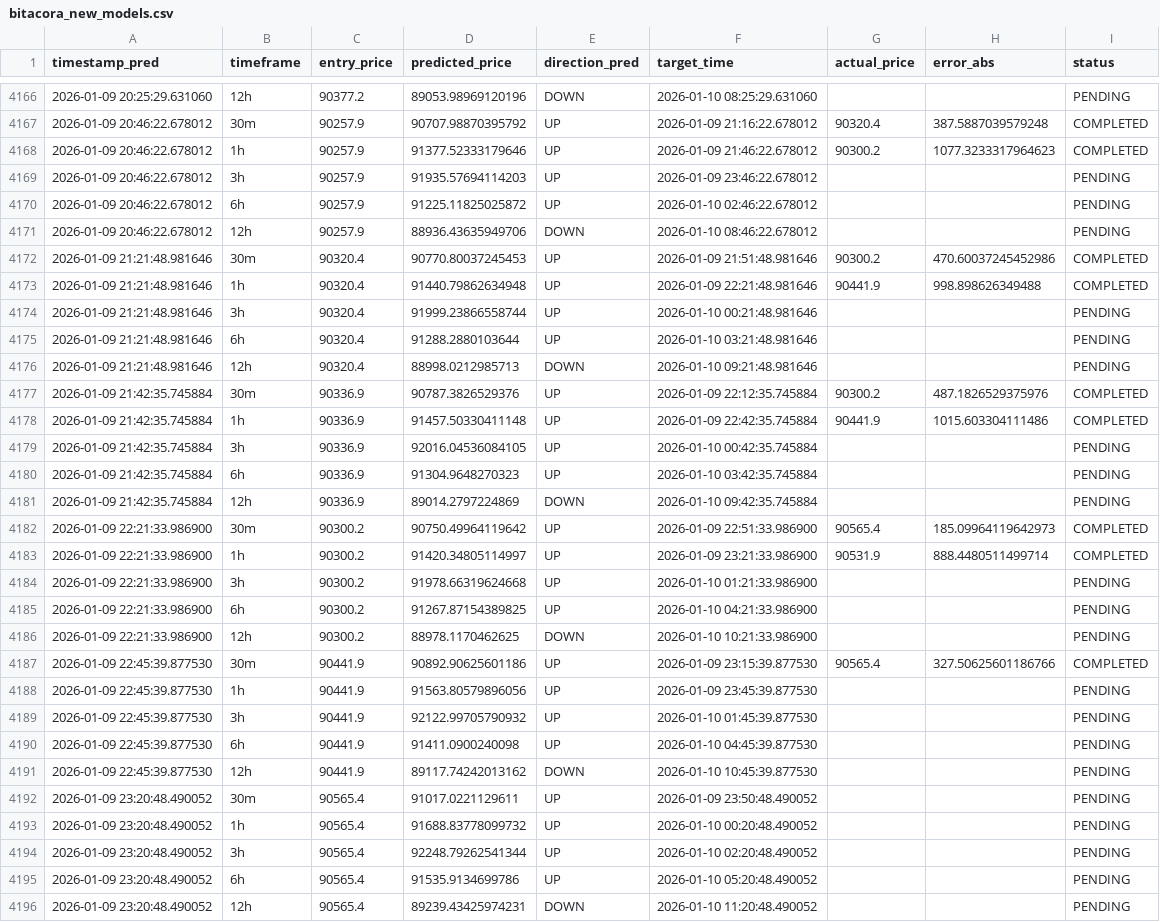
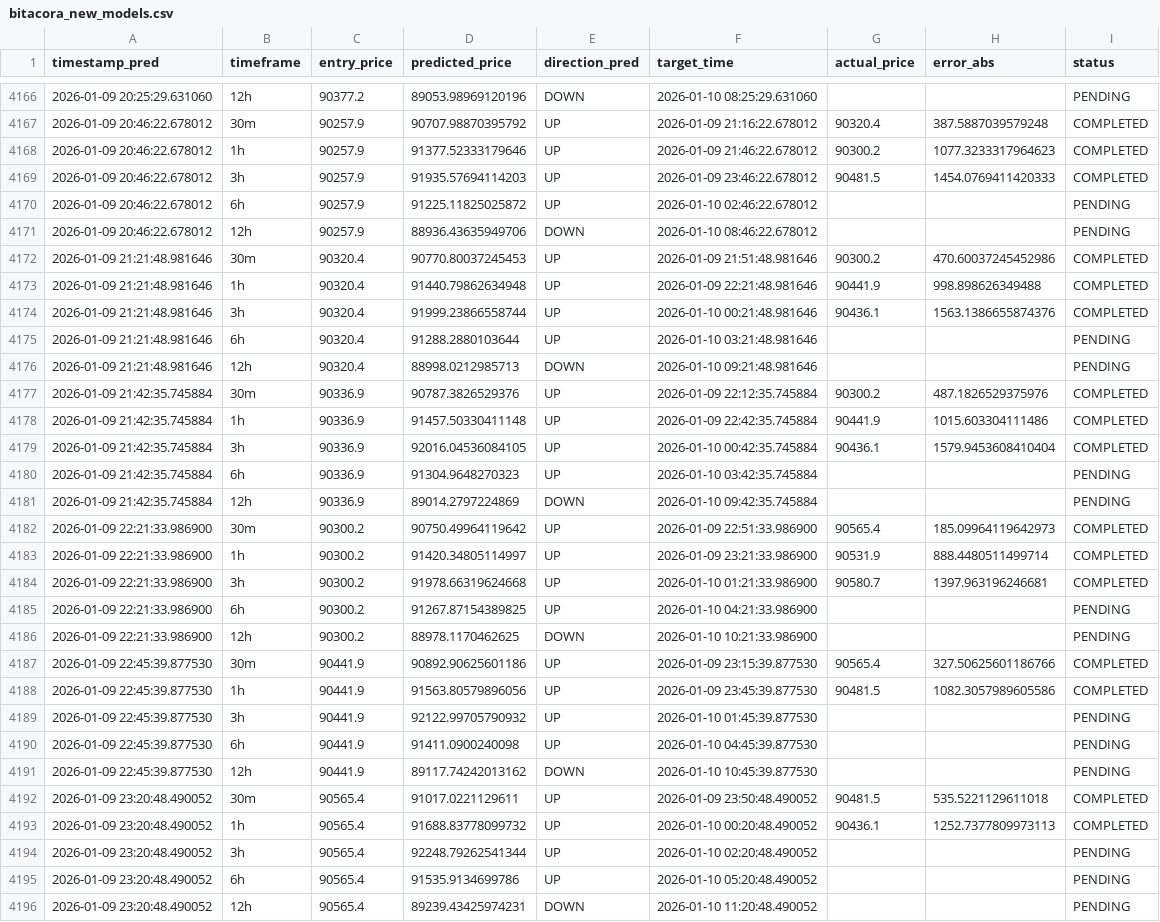
Before and after one commit to marchelo23/btc-live-test-private, a CSV file: bitacora_new_models.csv, drawn as a sheet; only a part is shown, gaps mark what is left out; the diff covers the shown part only.

```diff
--- a/bitacora_new_models.csv
+++ b/bitacora_new_models.csv
@@ -4168,3 +4168,3 @@ timestamp_pred,timeframe,entry_price,predicted_price,direction_pred,target_time,
 2026-01-09 20:46:22.678012,1h,90257.9,91377.52333179646,UP,2026-01-09 21:46:22.678012,90300.2,1077.3233317964623,COMPLETED
-2026-01-09 20:46:22.678012,3h,90257.9,91935.57694114203,UP,2026-01-09 23:46:22.678012,,,PENDING
+2026-01-09 20:46:22.678012,3h,90257.9,91935.57694114203,UP,2026-01-09 23:46:22.678012,90481.5,1454.0769411420333,COMPLETED
 2026-01-09 20:46:22.678012,6h,90257.9,91225.11825025872,UP,2026-01-10 02:46:22.678012,,,PENDING
@@ -4173,3 +4173,3 @@ timestamp_pred,timeframe,entry_price,predicted_price,direction_pred,target_time,
 2026-01-09 21:21:48.981646,1h,90320.4,91440.79862634948,UP,2026-01-09 22:21:48.981646,90441.9,998.898626349488,COMPLETED
-2026-01-09 21:21:48.981646,3h,90320.4,91999.23866558744,UP,2026-01-10 00:21:48.981646,,,PENDING
+2026-01-09 21:21:48.981646,3h,90320.4,91999.23866558744,UP,2026-01-10 00:21:48.981646,90436.1,1563.1386655874376,COMPLETED
 2026-01-09 21:21:48.981646,6h,90320.4,91288.2880103644,UP,2026-01-10 03:21:48.981646,,,PENDING
@@ -4178,3 +4178,3 @@ timestamp_pred,timeframe,entry_price,predicted_price,direction_pred,target_time,
 2026-01-09 21:42:35.745884,1h,90336.9,91457.50330411148,UP,2026-01-09 22:42:35.745884,90441.9,1015.603304111486,COMPLETED
-2026-01-09 21:42:35.745884,3h,90336.9,92016.04536084105,UP,2026-01-10 00:42:35.745884,,,PENDING
+2026-01-09 21:42:35.745884,3h,90336.9,92016.04536084105,UP,2026-01-10 00:42:35.745884,90436.1,1579.9453608410404,COMPLETED
 2026-01-09 21:42:35.745884,6h,90336.9,91304.9648270323,UP,2026-01-10 03:42:35.745884,,,PENDING
@@ -4183,3 +4183,3 @@ timestamp_pred,timeframe,entry_price,predicted_price,direction_pred,target_time,
 2026-01-09 22:21:33.986900,1h,90300.2,91420.34805114997,UP,2026-01-09 23:21:33.986900,90531.9,888.4480511499714,COMPLETED
-2026-01-09 22:21:33.986900,3h,90300.2,91978.66319624668,UP,2026-01-10 01:21:33.986900,,,PENDING
+2026-01-09 22:21:33.986900,3h,90300.2,91978.66319624668,UP,2026-01-10 01:21:33.986900,90580.7,1397.963196246681,COMPLETED
 2026-01-09 22:21:33.986900,6h,90300.2,91267.87154389825,UP,2026-01-10 04:21:33.986900,,,PENDING
@@ -4187,3 +4187,3 @@ timestamp_pred,timeframe,entry_price,predicted_price,direction_pred,target_time,
 2026-01-09 22:45:39.877530,30m,90441.9,90892.90625601186,UP,2026-01-09 23:15:39.877530,90565.4,327.50625601186766,COMPLETED
-2026-01-09 22:45:39.877530,1h,90441.9,91563.80579896056,UP,2026-01-09 23:45:39.877530,,,PENDING
+2026-01-09 22:45:39.877530,1h,90441.9,91563.80579896056,UP,2026-01-09 23:45:39.877530,90481.5,1082.3057989605586,COMPLETED
 2026-01-09 22:45:39.877530,3h,90441.9,92122.99705790932,UP,2026-01-10 01:45:39.877530,,,PENDING
@@ -4191,4 +4191,4 @@ timestamp_pred,timeframe,entry_price,predicted_price,direction_pred,target_time,
 2026-01-09 22:45:39.877530,12h,90441.9,89117.74242013162,DOWN,2026-01-10 10:45:39.877530,,,PENDING
-2026-01-09 23:20:48.490052,30m,90565.4,91017.0221129611,UP,2026-01-09 23:50:48.490052,,,PENDING
-2026-01-09 23:20:48.490052,1h,90565.4,91688.83778099732,UP,2026-01-10 00:20:48.490052,,,PENDING
+2026-01-09 23:20:48.490052,30m,90565.4,91017.0221129611,UP,2026-01-09 23:50:48.490052,90481.5,535.5221129611018,COMPLETED
+2026-01-09 23:20:48.490052,1h,90565.4,91688.83778099732,UP,2026-01-10 00:20:48.490052,90436.1,1252.7377809973113,COMPLETED
 2026-01-09 23:20:48.490052,3h,90565.4,92248.79262541344,UP,2026-01-10 02:20:48.490052,,,PENDING
```
Also changed, not shown: 5 added rows and 27 edited cells elsewhere in this file.
